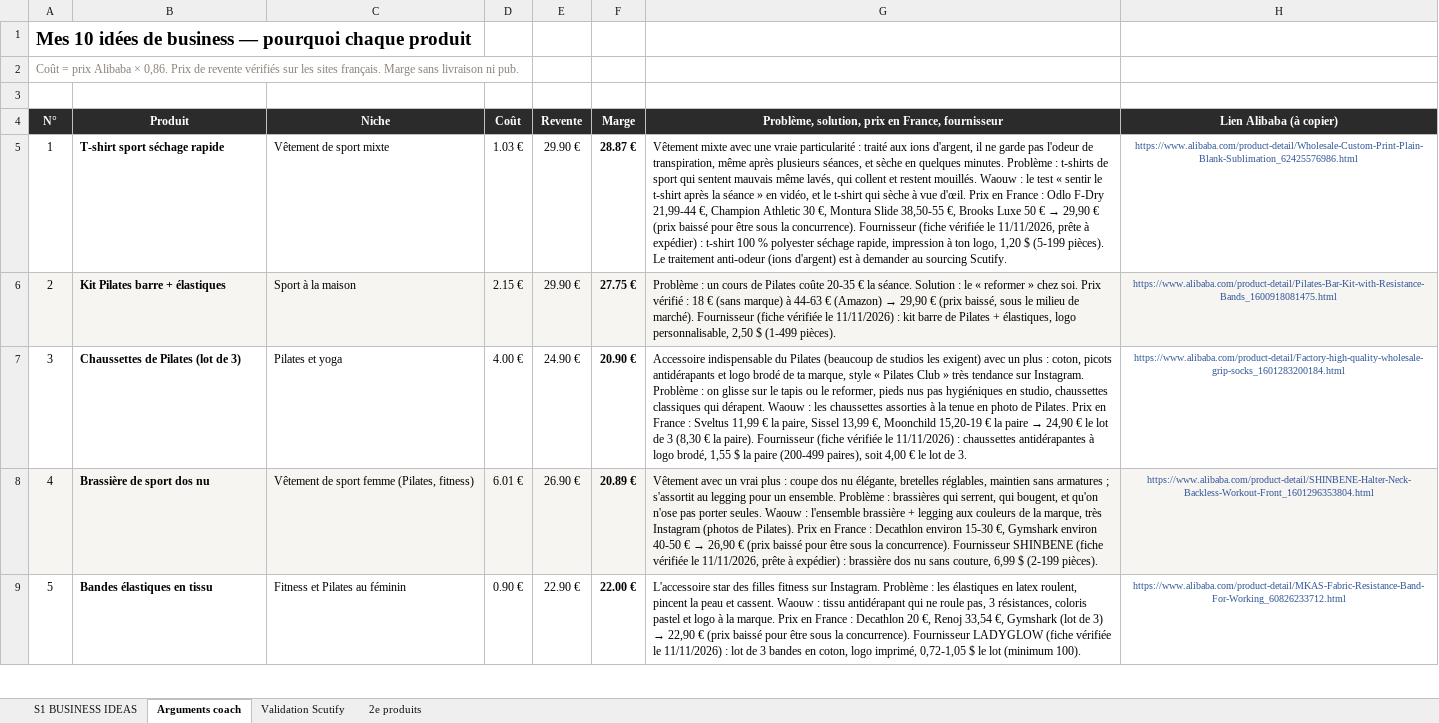
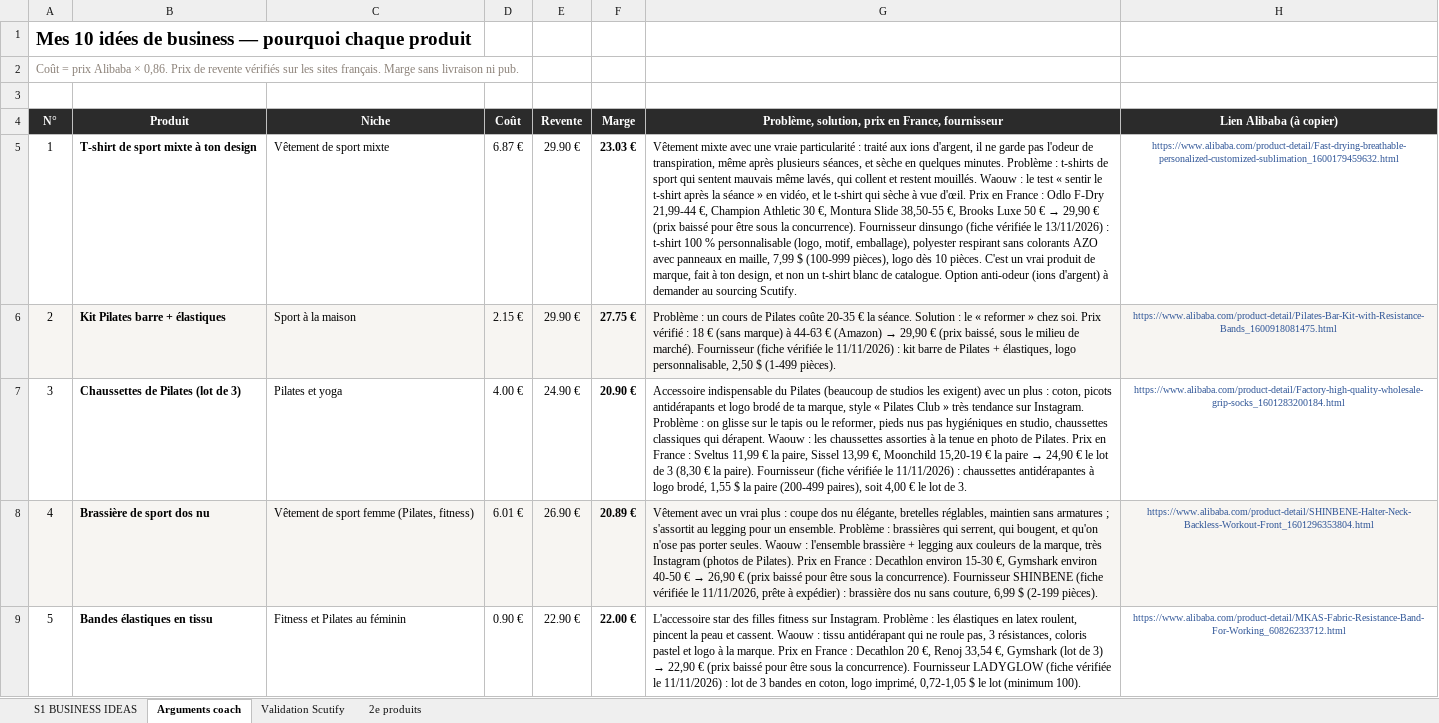
Before and after one commit to jgnrpgn9hd-cmd/Jimy, an Excel workbook: scutify/Support Scutify S01 - version avec analyses.xlsx, sheet Arguments coach, drawn as a sheet; only a part is shown; values as stored, in another font and other column widths than the file's, no borders; the diff covers the shown part only; the diff names each change by its address in the sheet, - before the commit and + after, or states it on an @@ line.

```diff
--- a/scutify/Support Scutify S01 - version avec analyses.xlsx (sheet Arguments coach)
+++ b/scutify/Support Scutify S01 - version avec analyses.xlsx (sheet Arguments coach)
-B5 (Produit): T-shirt sport séchage rapide
+B5 (Produit): T-shirt de sport mixte à ton design
-D5 (Coût): 1.03 €
+D5 (Coût): 6.87 €
-F5 (Marge): 28.87 €
+F5 (Marge): 23.03 €
-G5: …concurrence). Fournisseur (fiche vérifiée le 11/11/2026, prête à expédier) : t-shirt 100 % polyester séchage rapide, impression à ton logo, 1,20 $ (5-199 pièces). Le traitement anti-odeur (ions d'argent) est à demander…
+G5: …concurrence). Fournisseur dinsungo (fiche vérifiée le 13/11/2026) : t-shirt 100 % personnalisable (logo, motif, emballage), polyester respirant sans colorants AZO avec panneaux en maille, 7,99 $ (100-999 pièces), logo dès 10 pièces. C'est un vrai produit de marque, fait à ton design, et non un t-shirt blanc de catalogue. Option anti-odeur (ions d'argent) à demander…
-H5 (Lien Alibaba (à copier)): https://www.alibaba.com/product-detail/Wholesale-Custom-Print-Plain-Blank-Sublimation_62425576986.html
+H5 (Lien Alibaba (à copier)): https://www.alibaba.com/product-detail/Fast-drying-breathable-personalized-customized-sublimation_1600179459632.html
```
Also changed, not shown: 6 edited cells elsewhere in this sheet, sheet Validation Scutify, sheet 2e produits, sheet S1 BUSINESS IDEAS, hidden cells, scutify/Support Scutify S01_Tableau recherche 10 idées de business.xlsx, 4 other files.
